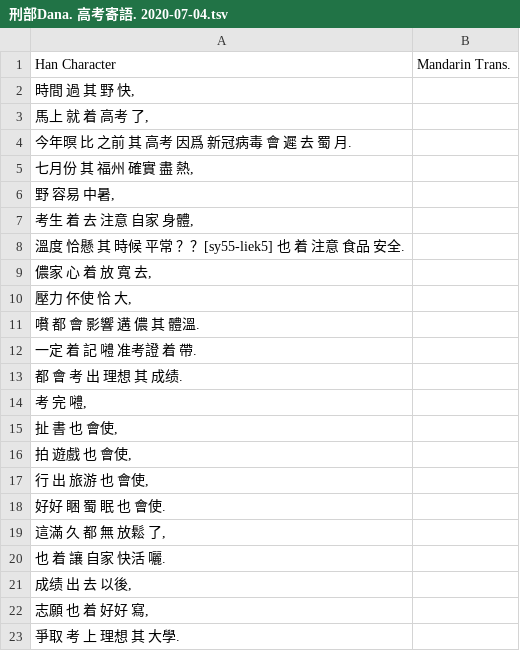
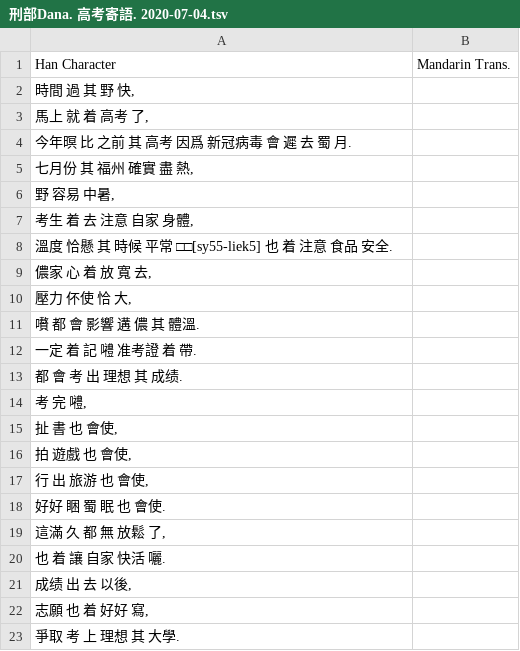
Before and after one commit to MindongLab/cdo-corpus, a TSV file: essay/刑部Dana. 高考寄語. 2020-07-04.tsv, drawn as a sheet; the diff names each change by its address in the sheet, - before the commit and + after, or states it on an @@ line.

```diff
--- a/essay/刑部Dana. 高考寄語. 2020-07-04.tsv
+++ b/essay/刑部Dana. 高考寄語. 2020-07-04.tsv
-A8: 溫度 恰懸 其 時候 平常 ？？[sy55-liek5] 也 着 注意 食品 安全.
+A8: 溫度 恰懸 其 時候 平常 □□[sy55-liek5] 也 着 注意 食品 安全.
```
Also changed, not shown: audio in yngdieng/Audio Prepared for Yng Dieng.tsv, essay/李浩博. 八閩健康碼. 2020.tsv, 3 other files.
